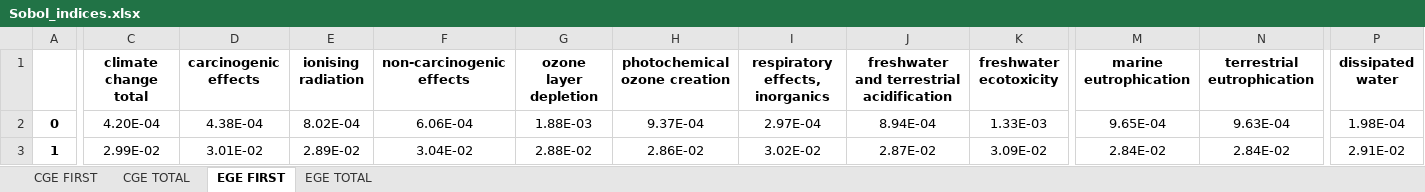
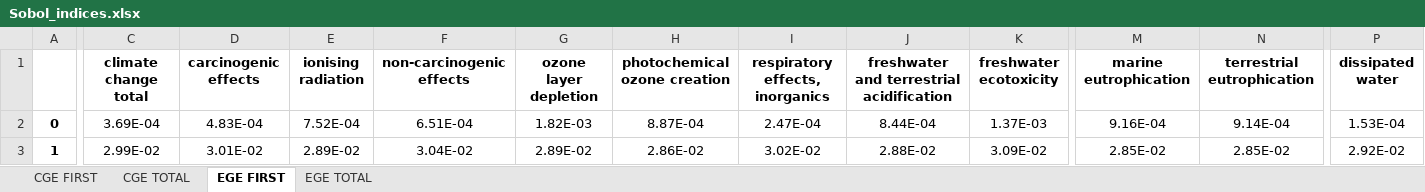
Before and after one commit to a-pau/gsa_geothermal, an Excel workbook: generated_files/gsa_results/Sobol_indices.xlsx, sheet EGE FIRST, drawn as a sheet; only a part is shown, gaps mark what is left out; values as stored, in another font and other column widths than the file's, no borders; the diff covers the shown part only; the diff names each change by its address in the sheet, - before the commit and + after, or states it on an @@ line.

Commit message:
generated i coefficients.xlsx, and updated sobol_indices.xlsx to latest results

```diff
--- a/generated_files/gsa_results/Sobol_indices.xlsx (sheet EGE FIRST)
+++ b/generated_files/gsa_results/Sobol_indices.xlsx (sheet EGE FIRST)
-C2 (climate change total): 4.20E-04
+C2 (climate change total): 3.69E-04
-D2 (carcinogenic effects): 4.38E-04
+D2 (carcinogenic effects): 4.83E-04
-E2 (ionising radiation): 8.02E-04
+E2 (ionising radiation): 7.52E-04
-F2 (non-carcinogenic effects): 6.06E-04
+F2 (non-carcinogenic effects): 6.51E-04
-G2 (ozone layer depletion): 1.88E-03
+G2 (ozone layer depletion): 1.82E-03
-H2 (photochemical ozone creation): 9.37E-04
+H2 (photochemical ozone creation): 8.87E-04
-I2 (respiratory effects, inorganics): 2.97E-04
+I2 (respiratory effects, inorganics): 2.47E-04
-J2: 8.94E-04
+J2: 8.44E-04
-K2 (freshwater ecotoxicity): 1.33E-03
+K2 (freshwater ecotoxicity): 1.37E-03
-M2 (marine eutrophication): 9.65E-04
+M2 (marine eutrophication): 9.16E-04
-N2 (terrestrial eutrophication): 9.63E-04
+N2 (terrestrial eutrophication): 9.14E-04
-P2 (dissipated water): 1.98E-04
+P2 (dissipated water): 1.53E-04
-G3 (ozone layer depletion): 2.88E-02
+G3 (ozone layer depletion): 2.89E-02
-J3: 2.87E-02
+J3: 2.88E-02
-M3 (marine eutrophication): 2.84E-02
+M3 (marine eutrophication): 2.85E-02
-N3 (terrestrial eutrophication): 2.84E-02
+N3 (terrestrial eutrophication): 2.85E-02
-P3 (dissipated water): 2.91E-02
+P3 (dissipated water): 2.92E-02
```
Also changed, not shown: 133 edited cells and cell formats elsewhere in this sheet, sheet EGE TOTAL, 2 other files.
